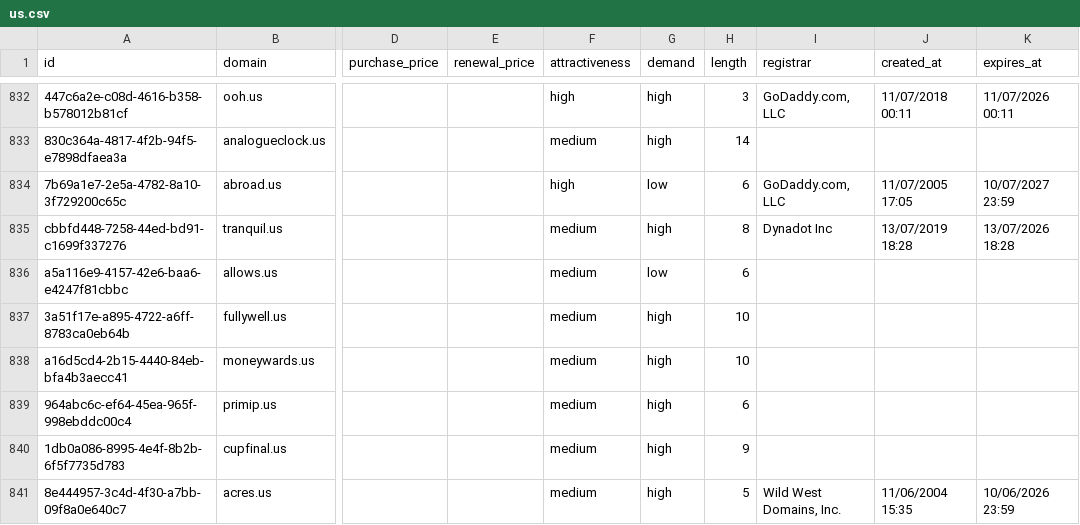
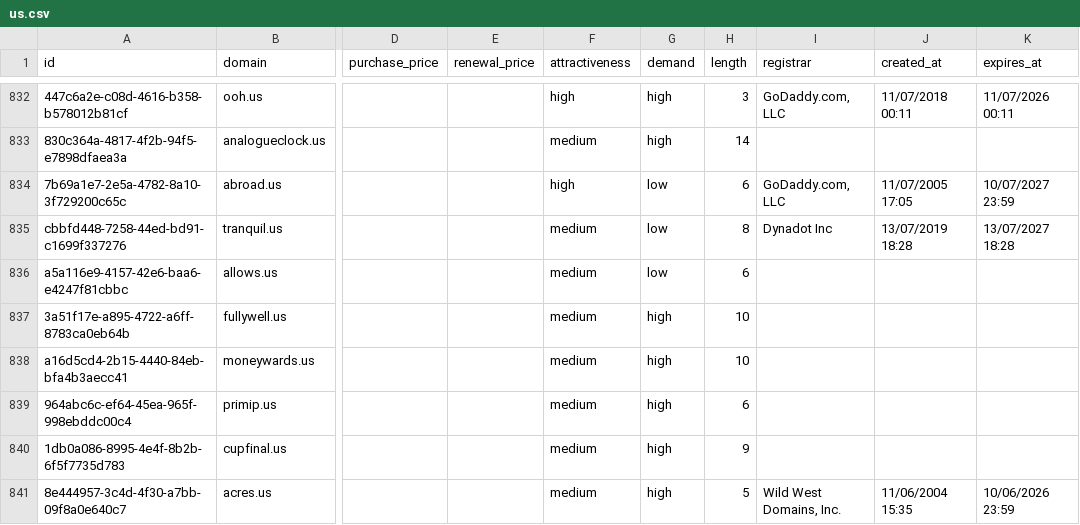
Before and after one commit to UniqueDomains/us-oneword-domains, a CSV file: us.csv, drawn as a sheet; only a part is shown, gaps mark what is left out; the diff names each change by its address in the sheet, - before the commit and + after, or states it on an @@ line.

Commit message:
Domains update

```diff
--- a/us.csv
+++ b/us.csv
-G835 (demand): high
+G835 (demand): low
-K835 (expires_at): 13/07/2026 18:28
+K835 (expires_at): 13/07/2027 18:28
```
Also changed, not shown: 4 other files.
